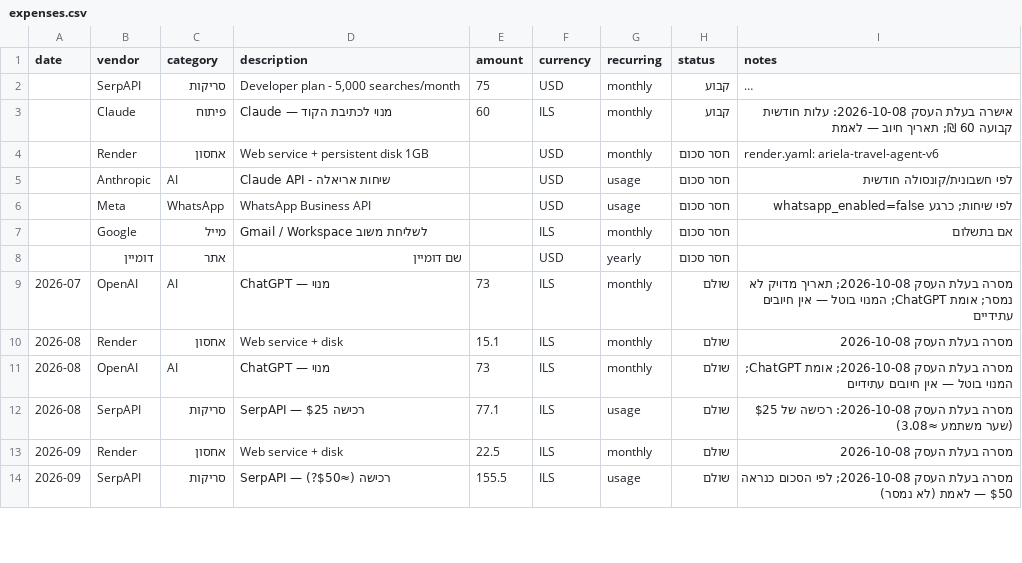
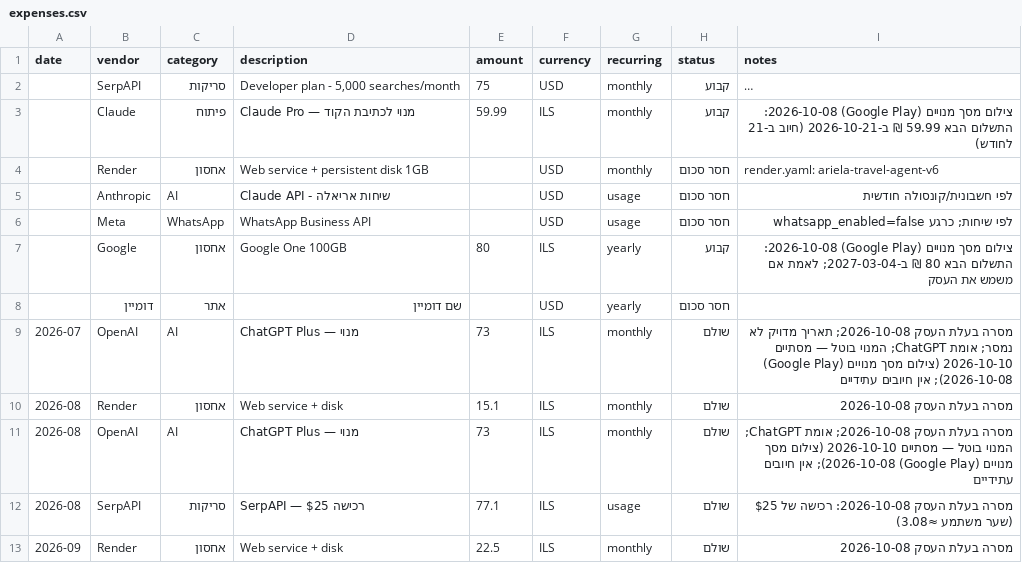
Before and after one commit to arielatours-cmd/ariela-travel-agent, a CSV file: finance/expenses.csv, drawn as a sheet; only a part is shown; the shorter side is filled out with more unchanged rows; long unchanged cells end in …; removed rows and columns are numbered as before the commit, all else as after; the diff covers the shown part only; the diff names each change by its address in the sheet, - before the commit and + after, or states it on an @@ line.

```diff
--- a/finance/expenses.csv
+++ b/finance/expenses.csv
-D3 (description): Claude — מנוי לכתיבת הקוד
+D3 (description): Claude Pro — מנוי לכתיבת הקוד
-E3 (amount): 60
+E3 (amount): 59.99
-I3 (notes): אישרה בעלת העסק 2026-10-08: עלות חודשית קבועה 60 ₪; תאריך חיוב — לאמת
+I3 (notes): צילום מסך מנויים (Google Play) 2026-10-08: התשלום הבא 59.99 ₪ ב-2026-10-21 (חיוב ב-21 לחודש)
-row 7:  | Google | מייל | Gmail / Workspace לשליחת משוב |  | ILS | monthly | חסר סכום | אם בתשלום
+row 7:  | Google | אחסון | Google One 100GB | 80 | ILS | yearly | קבוע | צילום מסך מנויים (Google Play) 2026-10-08: התשלום הבא 80 ₪ ב-2027-03-04; לאמת אם משמש את העסק
-D9 (description): ChatGPT — מנוי
+D9 (description): ChatGPT Plus — מנוי
-I9 (notes): …בוטל — אין חיובים…
+I9 (notes): …בוטל — מסתיים 2026-10-10 (צילום מסך מנויים (Google Play) 2026-10-08); אין חיובים…
-D11 (description): ChatGPT — מנוי
+D11 (description): ChatGPT Plus — מנוי
-I11 (notes): …בוטל — אין חיובים…
+I11 (notes): …בוטל — מסתיים 2026-10-10 (צילום מסך מנויים (Google Play) 2026-10-08); אין חיובים…
```
Also changed, not shown: 6 edited cells elsewhere in this file.
